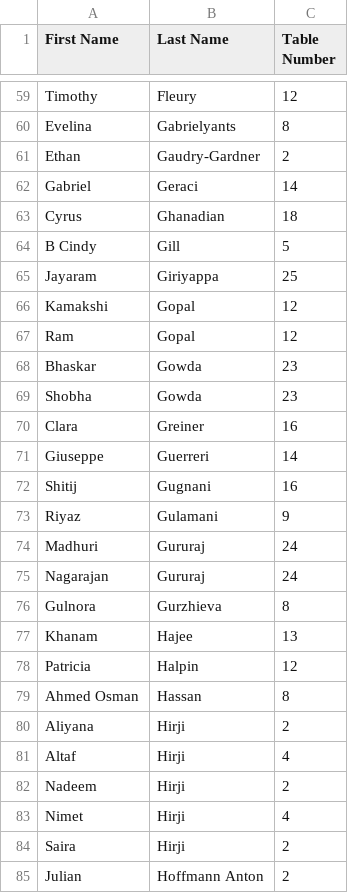
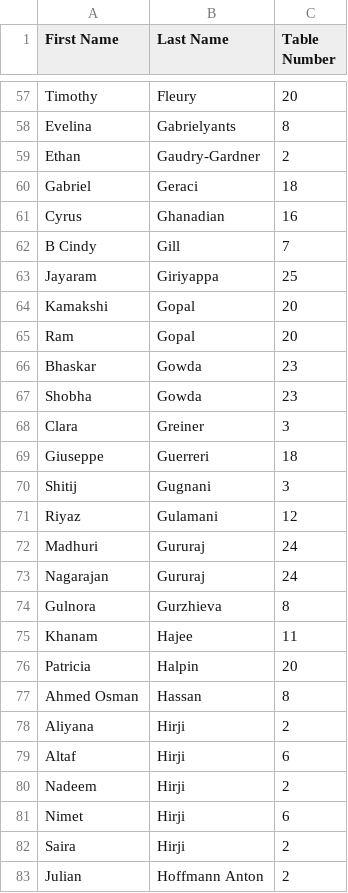
Before and after one commit to soraiyasal/wedding-suggestions-turkey, a CSV file: seating/guests.csv, drawn as a sheet; only a part is shown, gaps mark what is left out; addresses are those after the commit; the diff covers the shown part only; the diff names each change by its address in the sheet, - before the commit and + after, or states it on an @@ line.

```diff
--- a/seating/guests.csv
+++ b/seating/guests.csv
-C57 (Table Number): 12
+C57 (Table Number): 20
-C60 (Table Number): 14
+C60 (Table Number): 18
-C61 (Table Number): 18
+C61 (Table Number): 16
-C62 (Table Number): 5
+C62 (Table Number): 7
-C64:C65 (Table Number): 12
+C64:C65 (Table Number): 20
-C68 (Table Number): 16
+C68 (Table Number): 3
-C69 (Table Number): 14
+C69 (Table Number): 18
-C70 (Table Number): 16
+C70 (Table Number): 3
-C71 (Table Number): 9
+C71 (Table Number): 12
-C75 (Table Number): 13
+C75 (Table Number): 11
-C76 (Table Number): 12
+C76 (Table Number): 20
-C79 (Table Number): 4
+C79 (Table Number): 6
-C81 (Table Number): 4
+C81 (Table Number): 6
```
Also changed, not shown: 1 added row, 4 removed rows and 170 edited cells elsewhere in this file.
